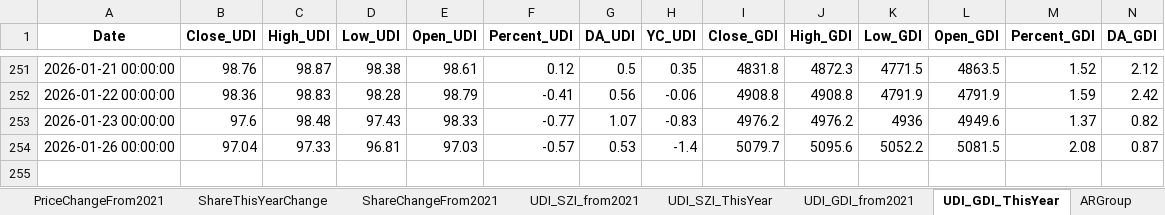
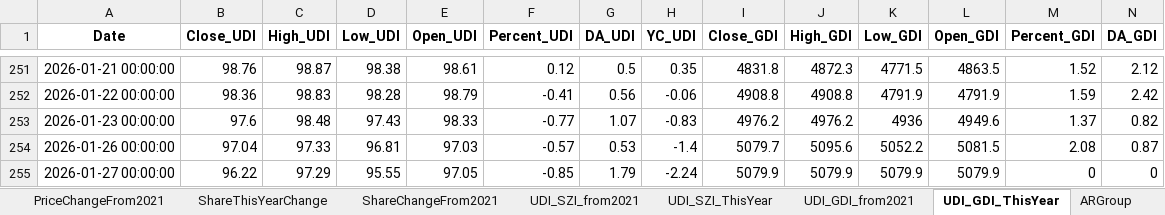
Before and after one commit to digital-era/AIPEMarketData, an Excel workbook: data/AIPEMarketData.xlsx, sheet UDI_GDI_ThisYear, drawn as a sheet; only a part is shown, gaps mark what is left out; values as stored, in another font and other column widths than the file's, no borders; rows hold the shown columns only; the diff names each change by its address in the sheet, - before the commit and + after, or states it on an @@ line.

```diff
--- a/data/AIPEMarketData.xlsx (sheet UDI_GDI_ThisYear)
+++ b/data/AIPEMarketData.xlsx (sheet UDI_GDI_ThisYear)
+row 255: 2026-01-27 00:00:00 | 96.22 | 97.29 | 95.55 | 97.05 | -0.85 | 1.79 | -2.24 | 5079.9 | 5079.9 | 5079.9 | 5079.9 | 0 | 0
```
Also changed, not shown: sheet DistributeHotIndustry, sheet PriceThisYearChange, sheet ShareThisYearChange, sheet TopStockIn5DaysMainFund, sheet PriceChangeFrom2021, sheet ShareChangeFrom2021, 7 more sheets, 15 other files.
